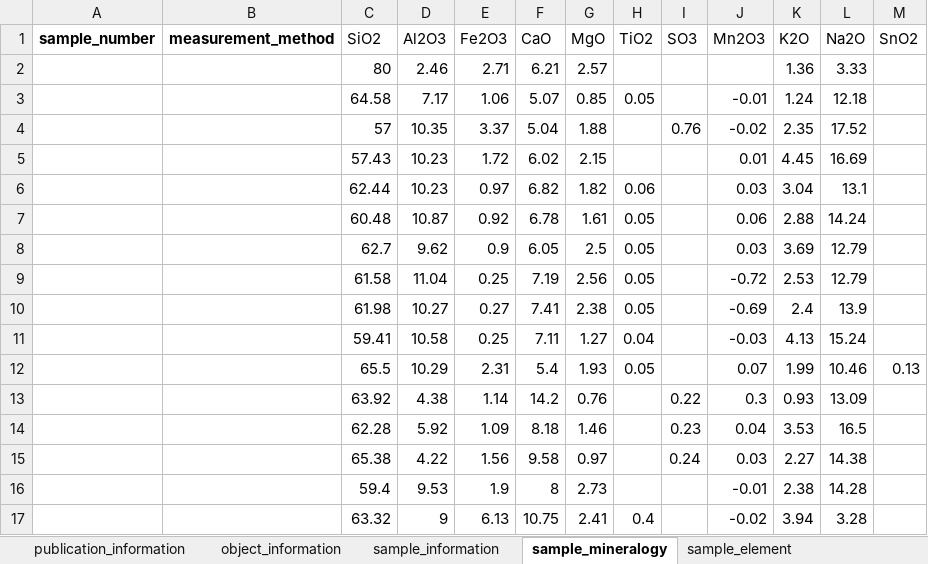
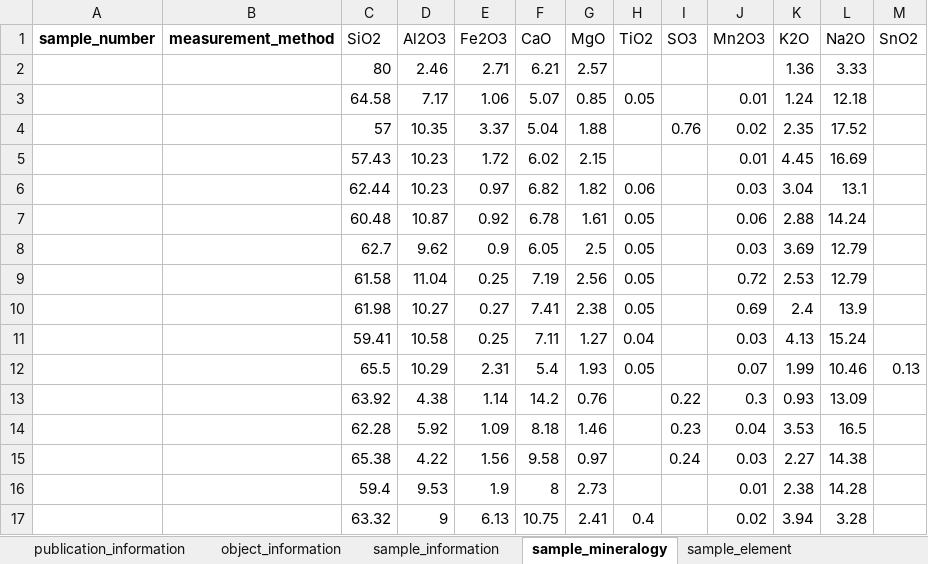
Before and after one commit to tianrui98/Glass, an Excel workbook: input_data/ABD2009a.xlsx, sheet sample_mineralogy, drawn as a sheet; values as stored, in another font and other column widths than the file's, no borders; the diff names each change by its address in the sheet, - before the commit and + after, or states it on an @@ line.

```diff
--- a/input_data/ABD2009a.xlsx (sheet sample_mineralogy)
+++ b/input_data/ABD2009a.xlsx (sheet sample_mineralogy)
-J3 (Mn2O3): -0.01
+J3 (Mn2O3): 0.01
-J4 (Mn2O3): -0.02
+J4 (Mn2O3): 0.02
-J9 (Mn2O3): -0.72
+J9 (Mn2O3): 0.72
-J10 (Mn2O3): -0.69
+J10 (Mn2O3): 0.69
-J11 (Mn2O3): -0.03
+J11 (Mn2O3): 0.03
-J16 (Mn2O3): -0.01
+J16 (Mn2O3): 0.01
-J17 (Mn2O3): -0.02
+J17 (Mn2O3): 0.02
```
Also changed, not shown: master_data/vitreous_materials_database.xlsx, 2 other files.
